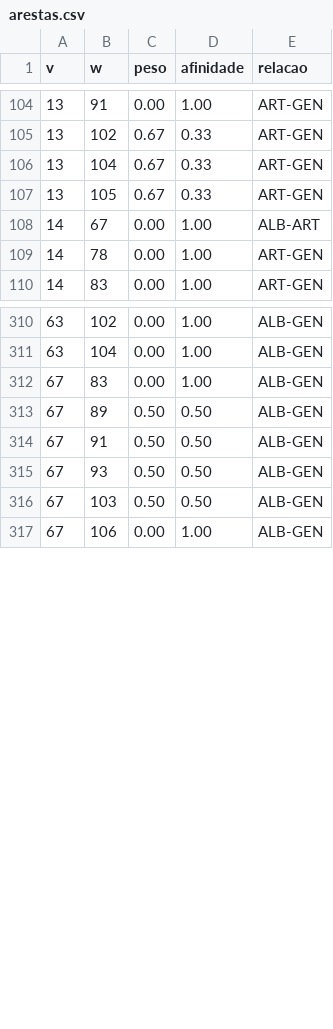
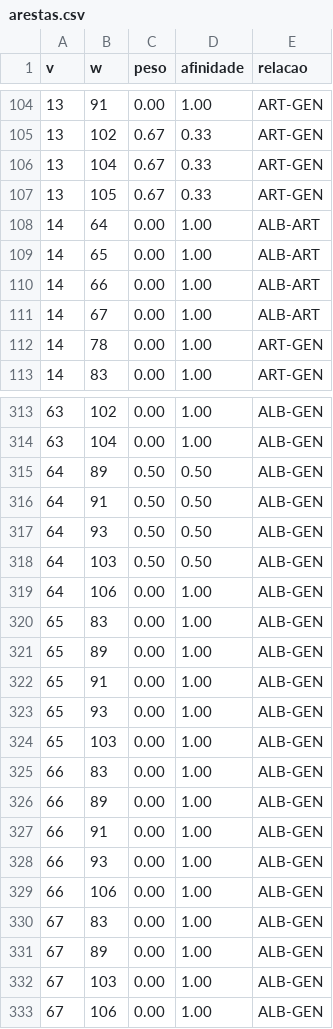
Before and after one commit to luisfelipesdn12/grafo-musical-tg, a CSV file: dados/arestas.csv, drawn as a sheet; only a part is shown, gaps mark what is left out.

```diff
--- a/dados/arestas.csv
+++ b/dados/arestas.csv
@@ -107,2 +107,5 @@ v,w,peso,afinidade,relacao
 13,105,0.67,0.33,ART-GEN
+14,64,0.00,1.00,ALB-ART
+14,65,0.00,1.00,ALB-ART
+14,66,0.00,1.00,ALB-ART
 14,67,0.00,1.00,ALB-ART
@@ -311,7 +314,20 @@ v,w,peso,afinidade,relacao
 63,104,0.00,1.00,ALB-GEN
+64,89,0.50,0.50,ALB-GEN
+64,91,0.50,0.50,ALB-GEN
+64,93,0.50,0.50,ALB-GEN
+64,103,0.50,0.50,ALB-GEN
+64,106,0.00,1.00,ALB-GEN
+65,83,0.00,1.00,ALB-GEN
+65,89,0.00,1.00,ALB-GEN
+65,91,0.00,1.00,ALB-GEN
+65,93,0.00,1.00,ALB-GEN
+65,103,0.00,1.00,ALB-GEN
+66,83,0.00,1.00,ALB-GEN
+66,89,0.00,1.00,ALB-GEN
+66,91,0.00,1.00,ALB-GEN
+66,93,0.00,1.00,ALB-GEN
+66,106,0.00,1.00,ALB-GEN
 67,83,0.00,1.00,ALB-GEN
-67,89,0.50,0.50,ALB-GEN
-67,91,0.50,0.50,ALB-GEN
-67,93,0.50,0.50,ALB-GEN
-67,103,0.50,0.50,ALB-GEN
+67,89,0.00,1.00,ALB-GEN
+67,103,0.00,1.00,ALB-GEN
 67,106,0.00,1.00,ALB-GEN
```
Also changed, not shown: dados/vertices.csv, 3 other files.
